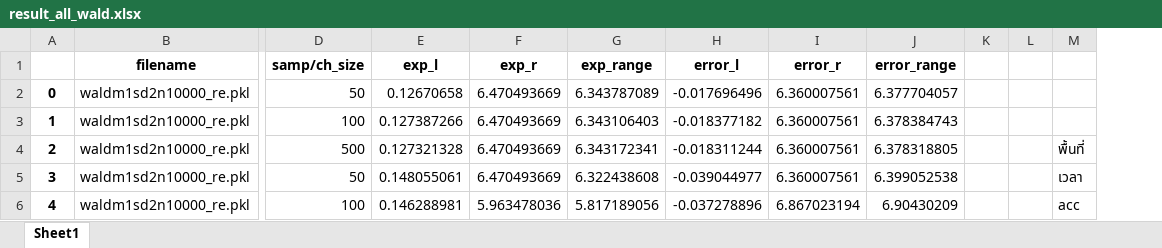
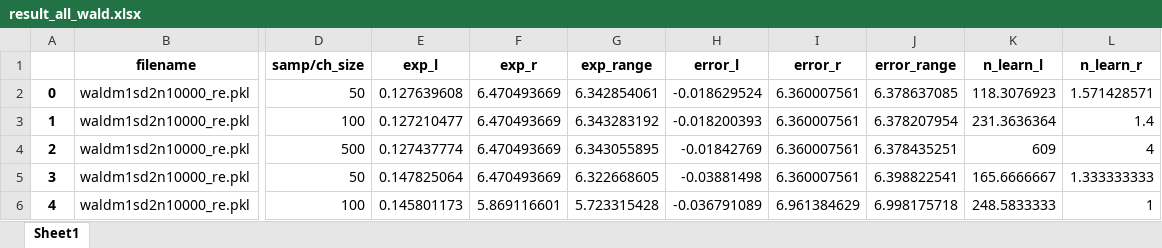
Before and after one commit to Prem-jun/boostraponline_project, an Excel workbook: config_sim_data/wald/result_all_wald.xlsx, sheet Sheet1, drawn as a sheet; only a part is shown, gaps mark what is left out; values as stored, in another font and other column widths than the file's, no borders; removed rows and columns are numbered as before the commit, all else as after; the diff covers the shown part only; the diff names each change by its address in the sheet, - before the commit and + after, or states it on an @@ line.

```diff
--- a/config_sim_data/wald/result_all_wald.xlsx (sheet Sheet1)
+++ b/config_sim_data/wald/result_all_wald.xlsx (sheet Sheet1)
-column K, empty
-column L, empty
-column M, rows 4-6: พื้นที่ | เวลา | acc
+column K (n_learn_l), rows 2-6: 118.3076923 | 231.3636364 | 609 | 165.6666667 | 248.5833333
+column L (n_learn_r), rows 2-6: 1.571428571 | 1.4 | 4 | 1.333333333 | 1
-E2 (exp_l): 0.12670658
+E2 (exp_l): 0.127639608
-G2 (exp_range): 6.343787089
+G2 (exp_range): 6.342854061
-H2 (error_l): -0.017696496
+H2 (error_l): -0.018629524
-J2 (error_range): 6.377704057
+J2 (error_range): 6.378637085
-E3 (exp_l): 0.127387266
+E3 (exp_l): 0.127210477
-G3 (exp_range): 6.343106403
+G3 (exp_range): 6.343283192
-H3 (error_l): -0.018377182
+H3 (error_l): -0.018200393
-J3 (error_range): 6.378384743
+J3 (error_range): 6.378207954
-E4 (exp_l): 0.127321328
+E4 (exp_l): 0.127437774
-G4 (exp_range): 6.343172341
+G4 (exp_range): 6.343055895
-H4 (error_l): -0.018311244
+H4 (error_l): -0.01842769
-J4 (error_range): 6.378318805
+J4 (error_range): 6.378435251
-E5 (exp_l): 0.148055061
+E5 (exp_l): 0.147825064
-G5 (exp_range): 6.322438608
+G5 (exp_range): 6.322668605
-H5 (error_l): -0.039044977
+H5 (error_l): -0.03881498
-J5 (error_range): 6.399052538
+J5 (error_range): 6.398822541
-E6 (exp_l): 0.146288981
+E6 (exp_l): 0.145801173
-F6 (exp_r): 5.963478036
+F6 (exp_r): 5.869116601
-G6 (exp_range): 5.817189056
+G6 (exp_range): 5.723315428
-H6 (error_l): -0.037278896
+H6 (error_l): -0.036791089
-I6 (error_r): 6.867023194
+I6 (error_r): 6.961384629
-J6 (error_range): 6.90430209
+J6 (error_range): 6.998175718
```
Also changed, not shown: 8 removed rows and 116 edited cells elsewhere in this sheet, config_sim_data/wiebull/result_all_wiebull.xlsx, 18 other files.
